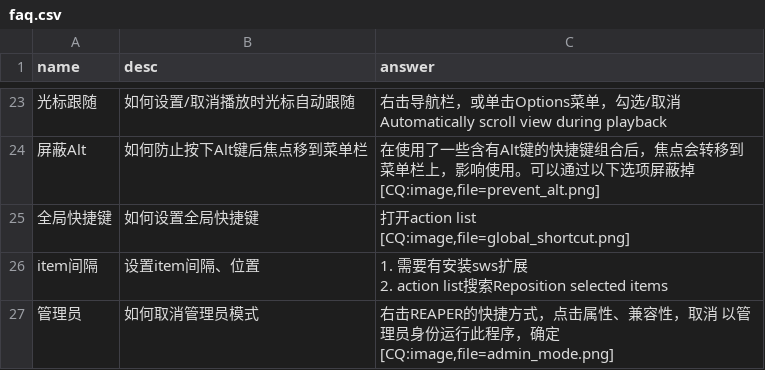
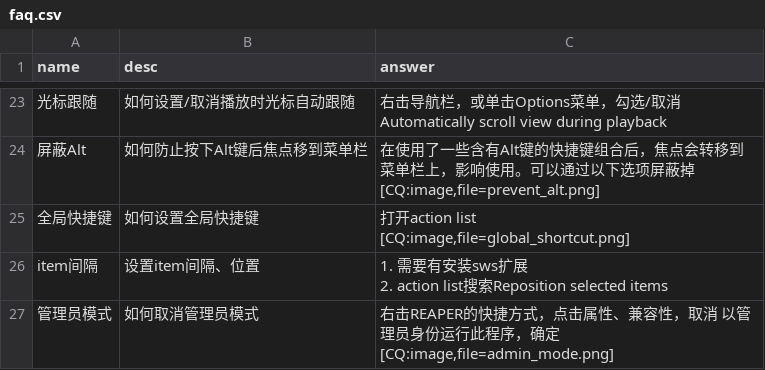
Before and after one commit to REAPER-CN/reabot.REAPER-CN, a CSV file: faq.csv, drawn as a sheet; only a part is shown, gaps mark what is left out.

Commit message:
补全关键字 管理员模式

```diff
--- a/faq.csv
+++ b/faq.csv
@@ -72,3 +72,3 @@ item间隔,设置item间隔、位置,"1. 需要有安装sws扩展
 2. action list搜索Reposition selected items"
-管理员,如何取消管理员模式,"右击REAPER的快捷方式，点击属性、兼容性，取消 以管理员身份运行此程序，确定
-[CQ:image,file=admin_mode.png]"
+管理员模式,如何取消管理员模式,"右击REAPER的快捷方式，点击属性、兼容性，取消 以管理员身份运行此程序，确定
+[CQ:image,file=admin_mode.png]"
```
